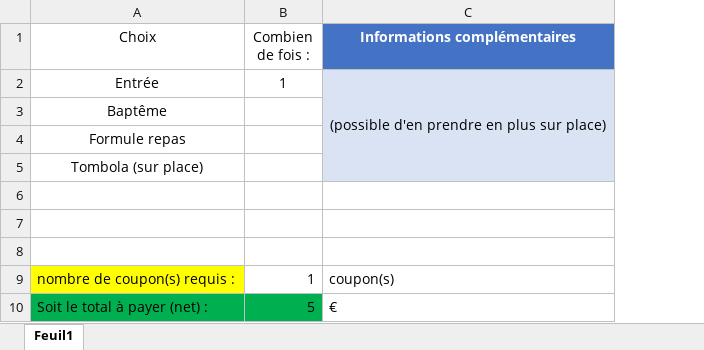
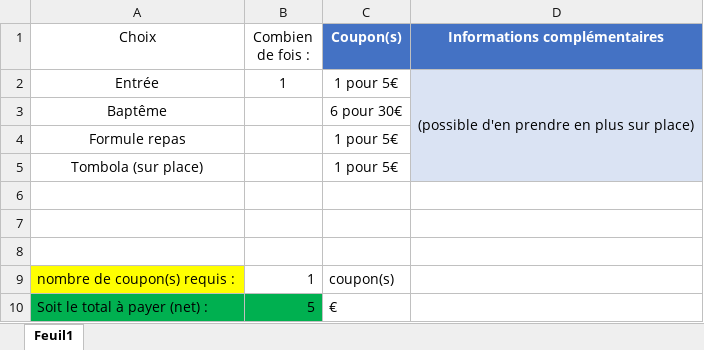
Before and after one commit to chp567/cresiracing, an Excel workbook: assets/Coupon.xlsx, sheet Feuil1, drawn as a sheet; values as stored, in another font and other column widths than the file's, no borders; table styles not drawn; addresses are those after the commit; the diff names each change by its address in the sheet, - before the commit and + after, or states it on an @@ line.

Commit message:
update prix bapteme + excel

```diff
--- a/assets/Coupon.xlsx (sheet Feuil1)
+++ b/assets/Coupon.xlsx (sheet Feuil1)
+column C (Coupon(s)), rows 2-10: 1 pour 5€ | 6 pour 30€ | 1 pour 5€ | 1 pour 5€ |  |  |  | coupon(s) | €
-D9 (Informations complémentaires): coupon(s)
+D9 (Informations complémentaires): (empty)
-D10 (Informations complémentaires): €
+D10 (Informations complémentaires): (empty)
```
Also changed, not shown: 1 other file.
